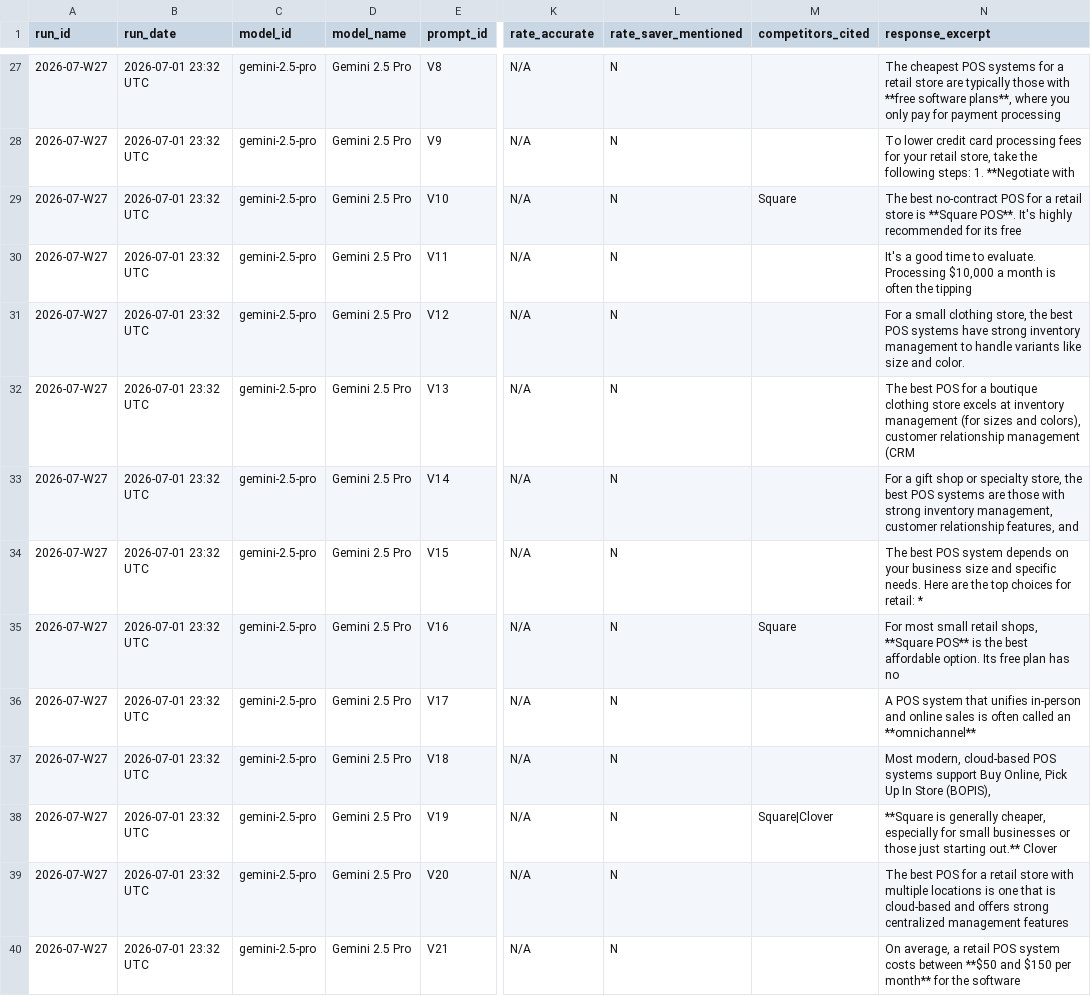
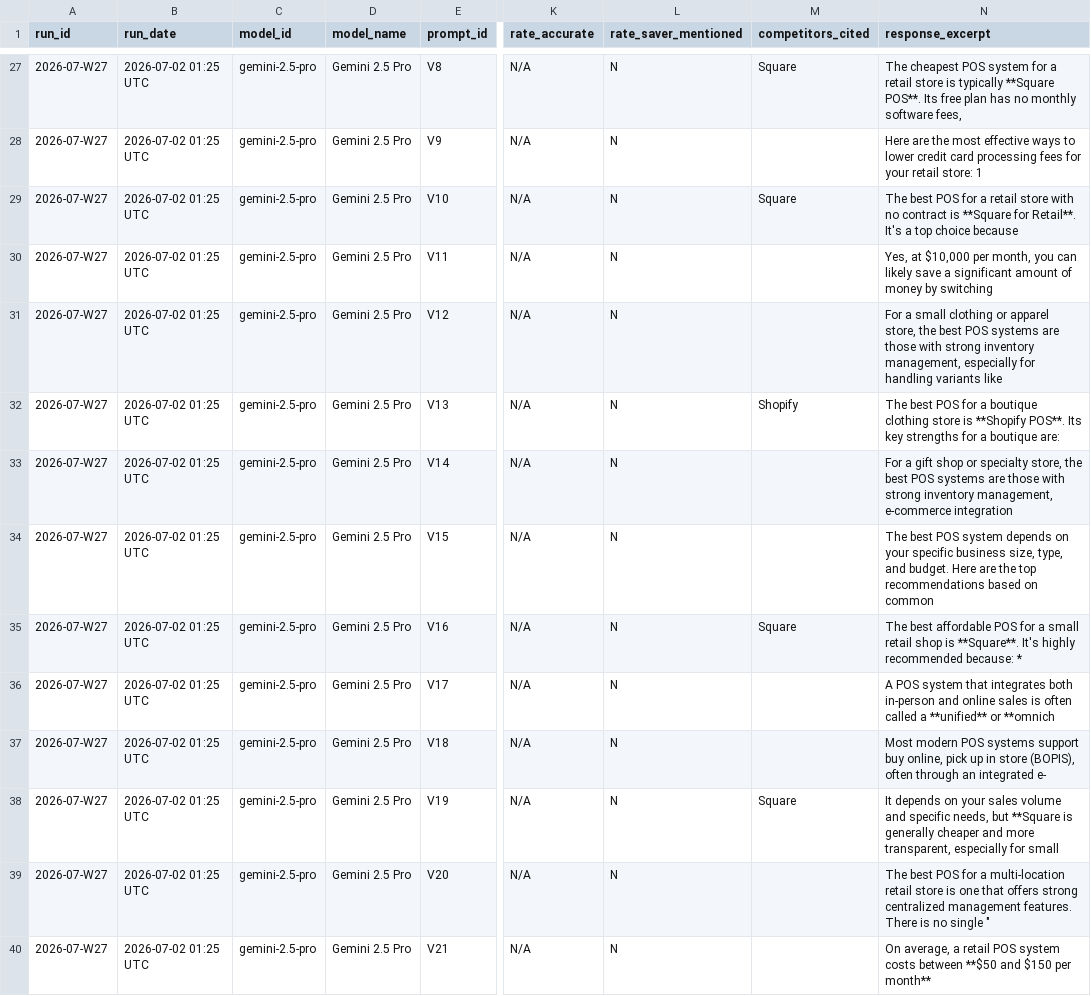
Before and after one commit to tyunugyen/geo-dashboard, a CSV file: benchmarks/geo_multi_gemini-2.5-pro_2026-07-W27.csv, drawn as a sheet; only a part is shown, gaps mark what is left out; the diff covers the shown part only; the diff names each change by its address in the sheet, - before the commit and + after, or states it on an @@ line.

```diff
--- a/benchmarks/geo_multi_gemini-2.5-pro_2026-07-W27.csv
+++ b/benchmarks/geo_multi_gemini-2.5-pro_2026-07-W27.csv
-B27:B40 (run_date): 2026-07-01 23:32 UTC
+B27:B40 (run_date): 2026-07-02 01:25 UTC
-M27 (competitors_cited): (empty)
+M27 (competitors_cited): Square
-N27 (response_excerpt): …cheapest POS systems for a retail store are typically those with **free software plans**, where you only pay for payment processing
+N27 (response_excerpt): …cheapest POS system for a retail store is typically **Square POS**. Its free plan has no monthly software fees,
-N28 (response_excerpt): To lower credit card processing fees for your retail store, take the following steps: 1. **Negotiate with
+N28 (response_excerpt): Here are the most effective ways to lower credit card processing fees for your retail store: 1
-N29 (response_excerpt): The best no-contract POS for a retail store is **Square POS**. It's highly recommended for its free
+N29 (response_excerpt): The best POS for a retail store with no contract is **Square for Retail**. It's a top choice because
-N30 (response_excerpt): It's a good time to evaluate. Processing $10,000 a month is often the tipping
+N30 (response_excerpt): Yes, at $10,000 per month, you can likely save a significant amount of money by switching
-N31 (response_excerpt): …small clothing store, the best POS systems have strong inventory management to handle variants like size and color.
+N31 (response_excerpt): …small clothing or apparel store, the best POS systems are those with strong inventory management, especially for handling variants like
-M32 (competitors_cited): (empty)
+M32 (competitors_cited): Shopify
-N32 (response_excerpt): …clothing store excels at inventory management (for sizes and colors), customer relationship management (CRM
+N32 (response_excerpt): …clothing store is **Shopify POS**. Its key strengths for a boutique are:
-N33 (response_excerpt): …inventory management, customer relationship features, and
+N33 (response_excerpt): …inventory management, e-commerce integration
-N34 (response_excerpt): …on your business size and specific needs. Here are the top choices for retail: *
+N34 (response_excerpt): …on your specific business size, type, and budget. Here are the top recommendations based on common
-N35 (response_excerpt): For most small retail shops, **Square POS** is the best affordable option. Its free plan has no
+N35 (response_excerpt): The best affordable POS for a small retail shop is **Square**. It's highly recommended because: *
-N36 (response_excerpt): …system that unifies in-person and online sales is often called an **omnichannel**
+N36 (response_excerpt): …system that integrates both in-person and online sales is often called a **unified** or **omnich
-N37 (response_excerpt): Most modern, cloud-based POS systems support Buy Online, Pick Up In Store (BOPIS),
+N37 (response_excerpt): Most modern POS systems support buy online, pick up in store (BOPIS), often through an integrated e-
-M38 (competitors_cited): Square|Clover
+M38 (competitors_cited): Square
-N38 (response_excerpt): **Square is generally cheaper, especially for small businesses or those just starting out.** Clover
+N38 (response_excerpt): It depends on your sales volume and specific needs, but **Square is generally cheaper and more transparent, especially for small
-N39 (response_excerpt): …for a retail store with multiple locations is one that is cloud-based and offers strong centralized management features
+N39 (response_excerpt): …for a multi-location retail store is one that offers strong centralized management features. There is no single "
-N40 (response_excerpt): …per month** for the software
+N40 (response_excerpt): …per month**
```
Also changed, not shown: 131 edited cells elsewhere in this file, 2 other files.
